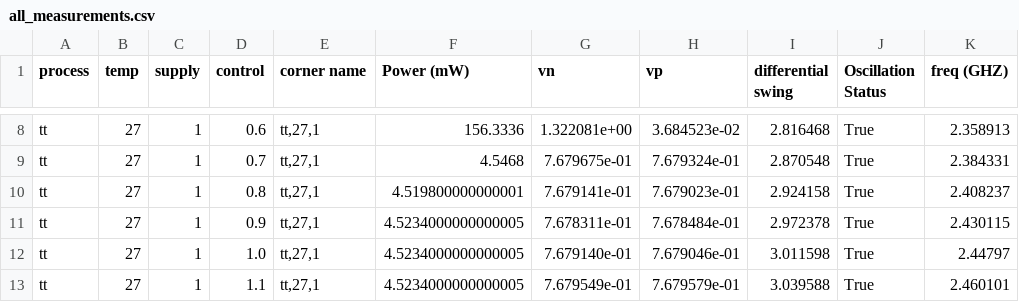
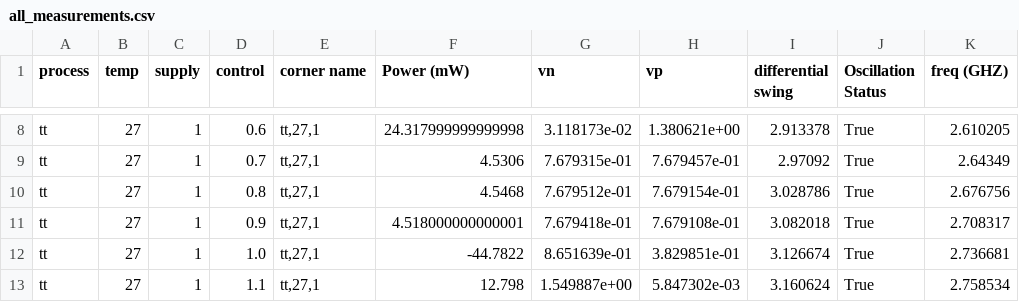
Before and after one commit to mabrains/PLL_design, a CSV file: pll/selected_vco_lib/scripts/all_measurements.csv, drawn as a sheet; only a part is shown, gaps mark what is left out; the diff covers the shown part only; the diff names each change by its address in the sheet, - before the commit and + after, or states it on an @@ line.

```diff
--- a/pll/selected_vco_lib/scripts/all_measurements.csv
+++ b/pll/selected_vco_lib/scripts/all_measurements.csv
-F8 (Power (mW)): 156.3336
+F8 (Power (mW)): 24.317999999999998
-G8 (vn): 1.322081e+00
+G8 (vn): 3.118173e-02
-H8 (vp): 3.684523e-02
+H8 (vp): 1.380621e+00
-I8 (differential swing): 2.816468
+I8 (differential swing): 2.913378
-K8 (freq (GHZ)): 2.358913
+K8 (freq (GHZ)): 2.610205
-F9 (Power (mW)): 4.5468
+F9 (Power (mW)): 4.5306
-G9 (vn): 7.679675e-01
+G9 (vn): 7.679315e-01
-H9 (vp): 7.679324e-01
+H9 (vp): 7.679457e-01
-I9 (differential swing): 2.870548
+I9 (differential swing): 2.97092
-K9 (freq (GHZ)): 2.384331
+K9 (freq (GHZ)): 2.64349
-F10 (Power (mW)): 4.519800000000001
+F10 (Power (mW)): 4.5468
-G10 (vn): 7.679141e-01
+G10 (vn): 7.679512e-01
-H10 (vp): 7.679023e-01
+H10 (vp): 7.679154e-01
-I10 (differential swing): 2.924158
+I10 (differential swing): 3.028786
-K10 (freq (GHZ)): 2.408237
+K10 (freq (GHZ)): 2.676756
-F11 (Power (mW)): 4.5234000000000005
+F11 (Power (mW)): 4.518000000000001
-G11 (vn): 7.678311e-01
+G11 (vn): 7.679418e-01
-H11 (vp): 7.678484e-01
+H11 (vp): 7.679108e-01
-I11 (differential swing): 2.972378
+I11 (differential swing): 3.082018
-K11 (freq (GHZ)): 2.430115
+K11 (freq (GHZ)): 2.708317
-F12 (Power (mW)): 4.5234000000000005
+F12 (Power (mW)): -44.7822
-G12 (vn): 7.679140e-01
+G12 (vn): 8.651639e-01
-H12 (vp): 7.679046e-01
+H12 (vp): 3.829851e-01
-I12 (differential swing): 3.011598
+I12 (differential swing): 3.126674
-K12 (freq (GHZ)): 2.44797
+K12 (freq (GHZ)): 2.736681
-F13 (Power (mW)): 4.5234000000000005
+F13 (Power (mW)): 12.798
-G13 (vn): 7.679549e-01
+G13 (vn): 1.549887e+00
-H13 (vp): 7.679579e-01
+H13 (vp): 5.847302e-03
-I13 (differential swing): 3.039588
+I13 (differential swing): 3.160624
-K13 (freq (GHZ)): 2.460101
+K13 (freq (GHZ)): 2.758534
```
Also changed, not shown: 64 edited cells elsewhere in this file.
